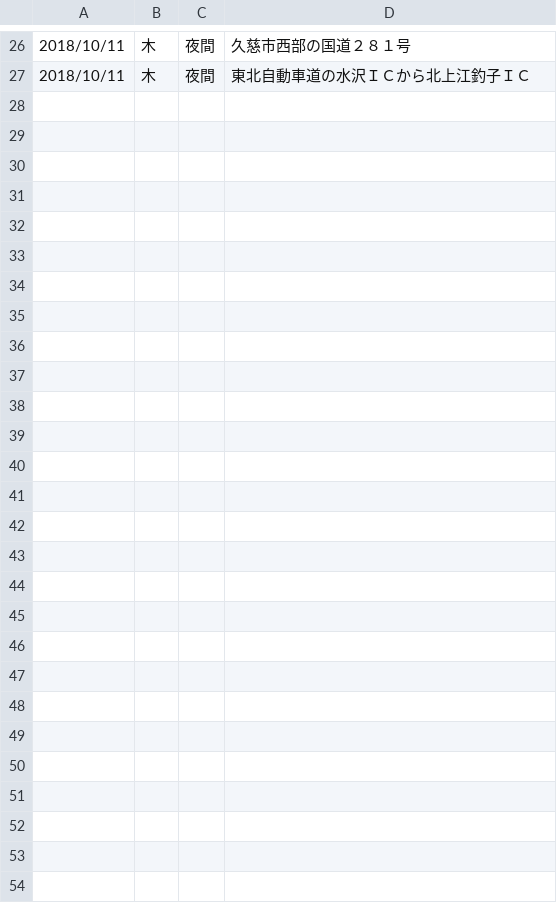
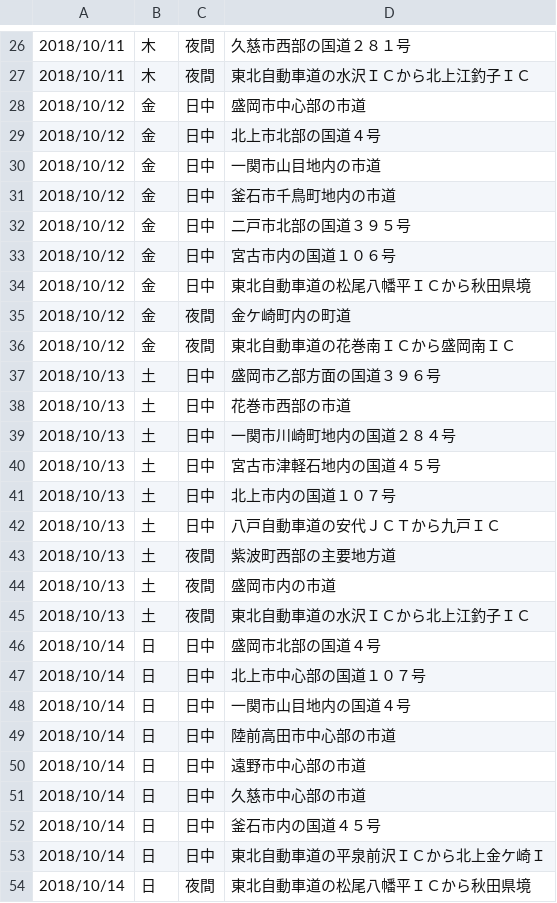
Before and after one commit to TY2021/Iwate-crackdown, a CSV file: crackdown_statistics.csv, drawn as a sheet; only a part is shown, gaps mark what is left out.

```diff
--- a/crackdown_statistics.csv
+++ b/crackdown_statistics.csv
@@ -27 +27,28 @@
 2018/10/11,木,夜間,東北自動車道の水沢ＩＣから北上江釣子ＩＣ
+2018/10/12,金,日中,盛岡市中心部の市道
+2018/10/12,金,日中,北上市北部の国道４号
+2018/10/12,金,日中,一関市山目地内の市道
+2018/10/12,金,日中,釜石市千鳥町地内の市道
+2018/10/12,金,日中,二戸市北部の国道３９５号
+2018/10/12,金,日中,宮古市内の国道１０６号
+2018/10/12,金,日中,東北自動車道の松尾八幡平ＩＣから秋田県境
+2018/10/12,金,夜間,金ケ崎町内の町道
+2018/10/12,金,夜間,東北自動車道の花巻南ＩＣから盛岡南ＩＣ
+2018/10/13,土,日中,盛岡市乙部方面の国道３９６号
+2018/10/13,土,日中,花巻市西部の市道
+2018/10/13,土,日中,一関市川崎町地内の国道２８４号
+2018/10/13,土,日中,宮古市津軽石地内の国道４５号
+2018/10/13,土,日中,北上市内の国道１０７号
+2018/10/13,土,日中,八戸自動車道の安代ＪＣＴから九戸ＩＣ
+2018/10/13,土,夜間,紫波町西部の主要地方道
+2018/10/13,土,夜間,盛岡市内の市道
+2018/10/13,土,夜間,東北自動車道の水沢ＩＣから北上江釣子ＩＣ
+2018/10/14,日,日中,盛岡市北部の国道４号
+2018/10/14,日,日中,北上市中心部の国道１０７号
+2018/10/14,日,日中,一関市山目地内の国道４号
+2018/10/14,日,日中,陸前高田市中心部の市道
+2018/10/14,日,日中,遠野市中心部の市道
+2018/10/14,日,日中,久慈市中心部の市道
+2018/10/14,日,日中,釜石市内の国道４５号
+2018/10/14,日,日中,東北自動車道の平泉前沢ＩＣから北上金ケ崎Ｉ
+2018/10/14,日,夜間,東北自動車道の松尾八幡平ＩＣから秋田県境
```
Also changed, not shown: 4 other files.
